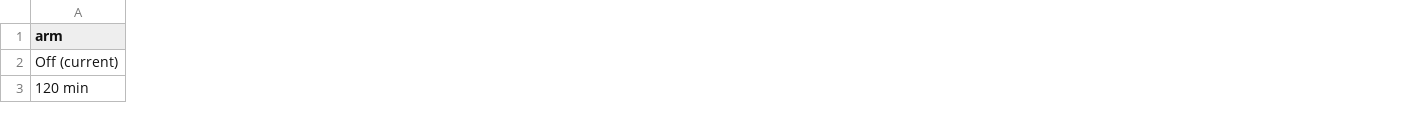
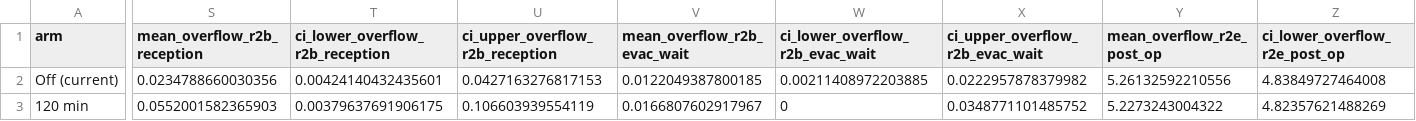
Before and after one commit to natosys/Battlefield-Casualty-Handling, a CSV file: data/sweeps/r2b_forward_hold_frontier.csv, drawn as a sheet; only a part is shown, gaps mark what is left out; the diff covers the shown part only; the diff names each change by its address in the sheet, - before the commit and + after, or states it on an @@ line.

```diff
--- a/data/sweeps/r2b_forward_hold_frontier.csv
+++ b/data/sweeps/r2b_forward_hold_frontier.csv
+column S (mean_overflow_r2b_reception), rows 2-3: 0.0234788660030356 | 0.0552001582365903
+column T (ci_lower_overflow_r2b_reception), rows 2-3: 0.00424140432435601 | 0.00379637691906175
+column U (ci_upper_overflow_r2b_reception), rows 2-3: 0.0427163276817153 | 0.106603939554119
+column V (mean_overflow_r2b_evac_wait), rows 2-3: 0.0122049387800185 | 0.0166807602917967
+column W (ci_lower_overflow_r2b_evac_wait), rows 2-3: 0.00211408972203885 | 0
+column X (ci_upper_overflow_r2b_evac_wait), rows 2-3: 0.0222957878379982 | 0.0348771101485752
+column Y (mean_overflow_r2e_post_op), rows 2-3: 5.26132592210556 | 5.2273243004322
+column Z (ci_lower_overflow_r2e_post_op), rows 2-3: 4.83849727464008 | 4.82357621488269
```
Also changed, not shown: 7 added columns and 104 edited cells elsewhere in this file, 1 other file.
